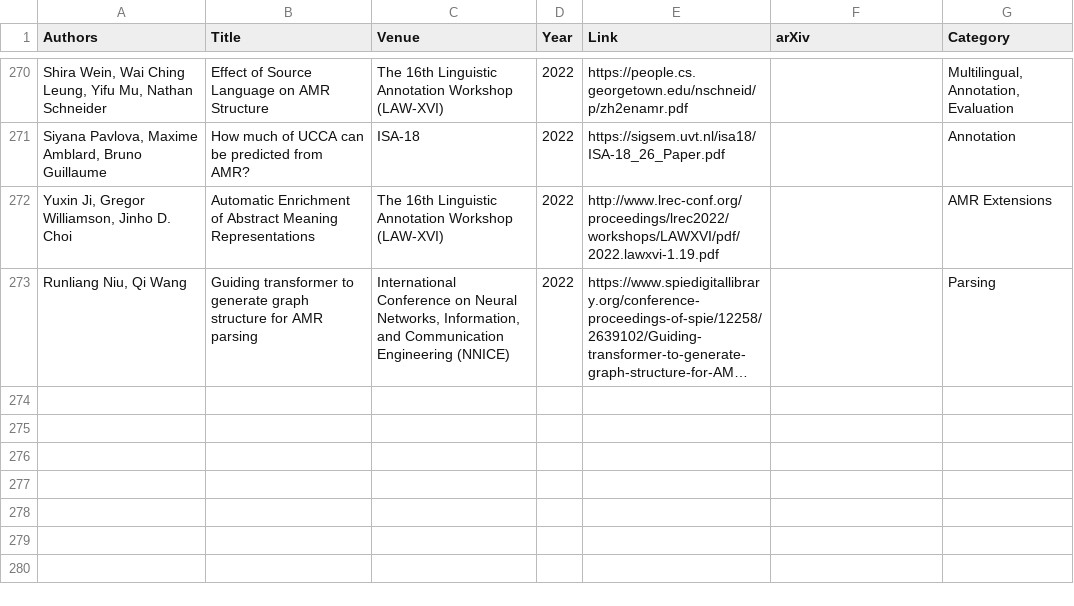
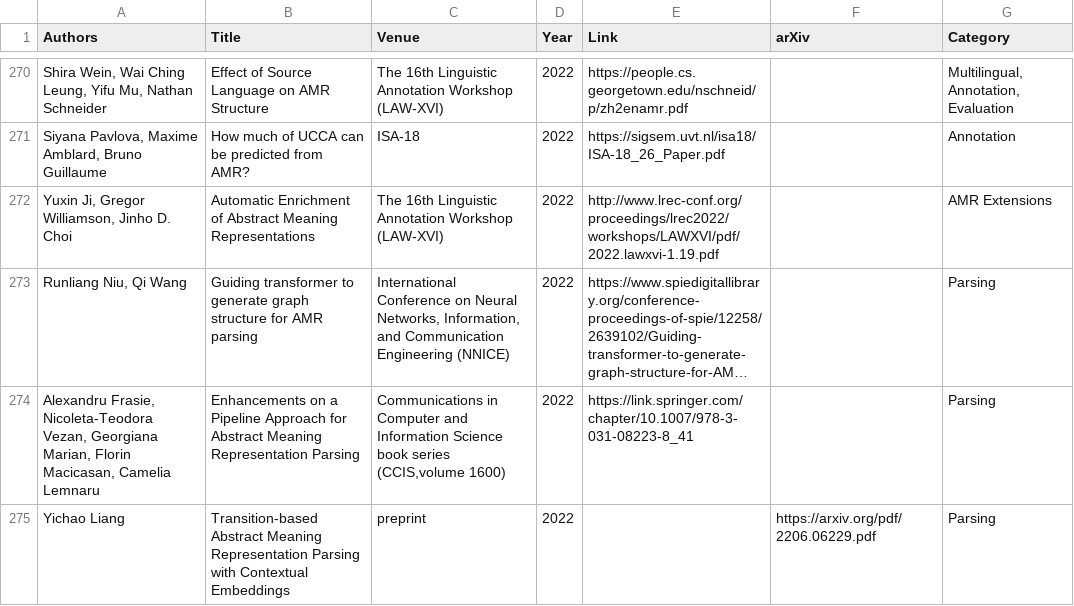
Before and after one commit to nert-nlp/AMR-Bibliography, a TSV file: data/amr_papers.tsv, drawn as a sheet; only a part is shown, gaps mark what is left out; long unchanged cells end in …; the diff names each change by its address in the sheet, - before the commit and + after, or states it on an @@ line.

Commit message:
Update amr_papers.tsv

```diff
--- a/data/amr_papers.tsv
+++ b/data/amr_papers.tsv
+row 274: Alexandru Frasie, Nicoleta-Teodora Vezan, Georgiana Marian, Florin Macicasan, Camelia Lemnaru | Enhancements on a Pipeline Approach for Abstract Meaning Representation Parsing | Communications in Computer and Information Science book series (CCIS,volume 1600) | 2022 | https://link.springer.com/chapter/10.1007/978-3-031-08223-8_41 |  | Parsing
+row 275: Yichao Liang | Transition-based Abstract Meaning Representation Parsing with Contextual Embeddings | preprint | 2022 |  | https://arxiv.org/pdf/2206.06229.pdf | Parsing
```
